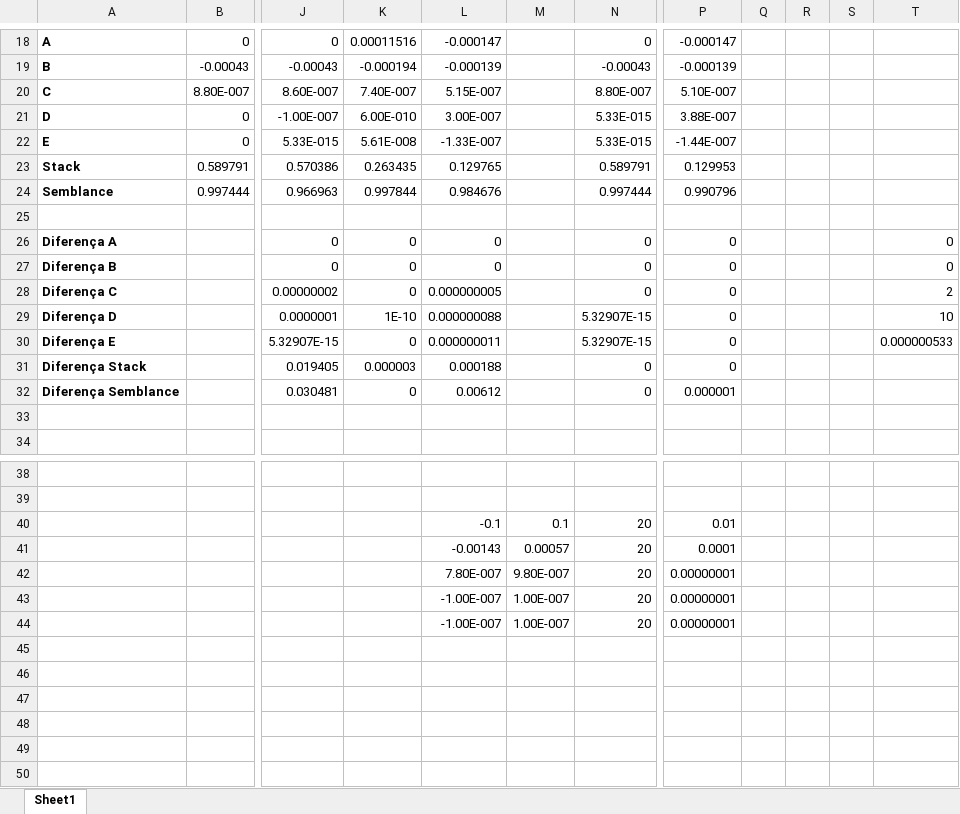
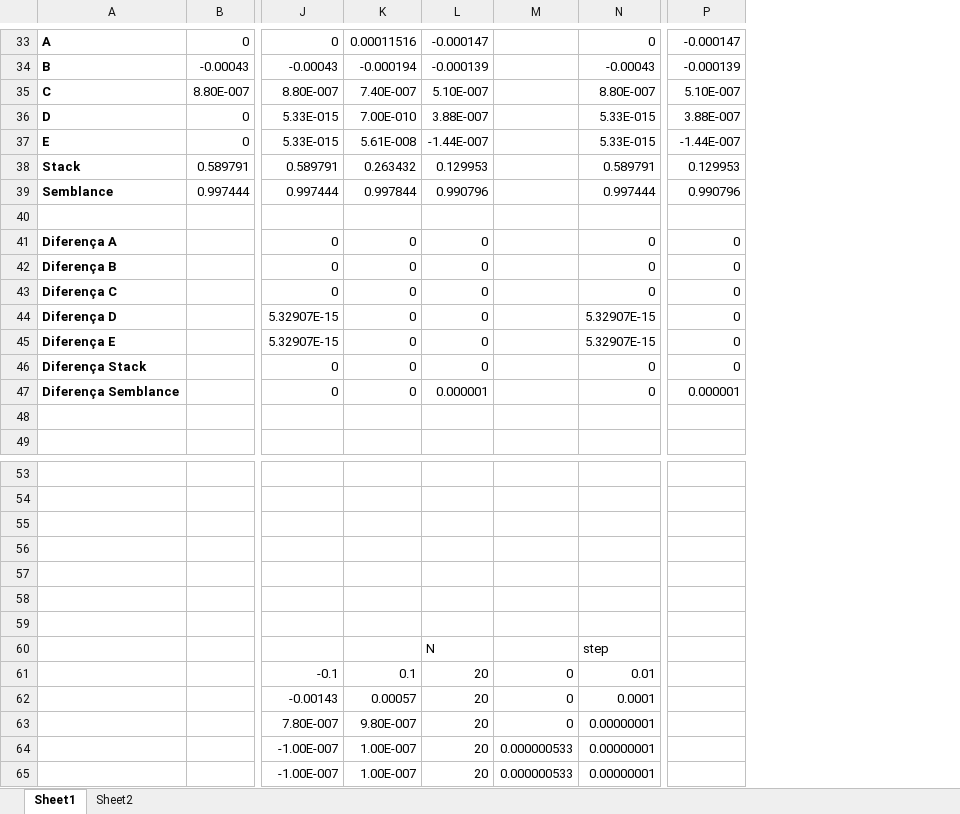
Before and after one commit to diegopso/opencl, an Excel workbook: dados.xlsx, sheet Sheet1, drawn as a sheet; only a part is shown, gaps mark what is left out; values as stored, in another font and other column widths than the file's, no borders; removed rows and columns are numbered as before the commit, all else as after; rows hold the shown columns only; the diff covers the shown part only; the diff names each change by its address in the sheet, - before the commit and + after, or states it on an @@ line.

```diff
--- a/dados.xlsx (sheet Sheet1)
+++ b/dados.xlsx (sheet Sheet1)
+sheet tab: Sheet2
-column L, rows 18-32: -0.000147 | -0.000139 | 5.15E-007 | 3.00E-007 | -1.33E-007 | 0.129765 | 0.984676 |  | 0 | 0 | 0.000000005 | 0.000000088 | 0.000000011 | 0.000188 | 0.00612; rows 40-44: -0.1 | -0.00143 | 7.80E-007 | -1.00E-007 | -1.00E-007
-column M, rows 40-44: 0.1 | 0.00057 | 9.80E-007 | 1.00E-007 | 1.00E-007
+column L, rows 33-47: -0.000147 | -0.000139 | 5.10E-007 | 3.88E-007 | -1.44E-007 | 0.129953 | 0.990796 |  | 0 | 0 | 0 | 0 | 0 | 0 | 0.000001
+column M, empty
-column Q, empty
-column R, empty
-column S, empty
-column T, rows 26-30: 0 | 0 | 2 | 10 | 0.000000533
-J35: 8.60E-007
+J35: 8.80E-007
-J36: -1.00E-007
+J36: 5.33E-015
-K36: 6.00E-010
+K36: 7.00E-010
-J38: 0.570386
+J38: 0.589791
-K38: 0.263435
+K38: 0.263432
-J39: 0.966963
+J39: 0.997444
-J43: 0.00000002
+J43: 0
-J44: 0.0000001
+J44: 5.32907E-15
-K44: 1E-10
+K44: 0
-J46: 0.019405
+J46: 0
-K46: 0.000003
+K46: 0
-J47: 0.030481
+J47: 0
-row 55:  |  |  |  | -0.1 | 0.1 | 20 | 0.01
+row 55: (empty)
-row 56:  |  |  |  | -0.00143 | 0.00057 | 20 | 0.0001
+row 56: (empty)
-row 57:  |  |  |  | 7.80E-007 | 9.80E-007 | 20 | 0.00000001
+row 57: (empty)
-row 58:  |  |  |  | -1.00E-007 | 1.00E-007 | 20 | 0.00000001
+row 58: (empty)
-row 59:  |  |  |  | -1.00E-007 | 1.00E-007 | 20 | 0.00000001
+row 59: (empty)
+row 60:  |  |  |  | N |  | step
+row 61:  |  | -0.1 | 0.1 | 20 | 0 | 0.01
+row 62:  |  | -0.00143 | 0.00057 | 20 | 0 | 0.0001
+row 63:  |  | 7.80E-007 | 9.80E-007 | 20 | 0 | 0.00000001
+row 64:  |  | -1.00E-007 | 1.00E-007 | 20 | 0.000000533 | 0.00000001
+row 65:  |  | -1.00E-007 | 1.00E-007 | 20 | 0.000000533 | 0.00000001
```
Also changed, not shown: 15 added rows, 67 edited cells, cell formats and merged cells elsewhere in this sheet, formulas that keep their value, 12 other files.
